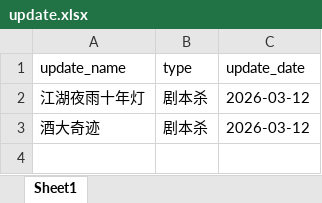
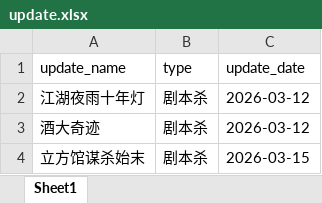
Before and after one commit to weiyingjun122/quark-dynamic, an Excel workbook: update.xlsx, sheet Sheet1, drawn as a sheet; values as stored, in another font and other column widths than the file's, no borders; the diff names each change by its address in the sheet, - before the commit and + after, or states it on an @@ line.

```diff
--- a/update.xlsx (sheet Sheet1)
+++ b/update.xlsx (sheet Sheet1)
+row 4: 立方馆谋杀始末 | 剧本杀 | 2026-03-15
```
Also changed, not shown: resources.xlsx, 1 other file.
